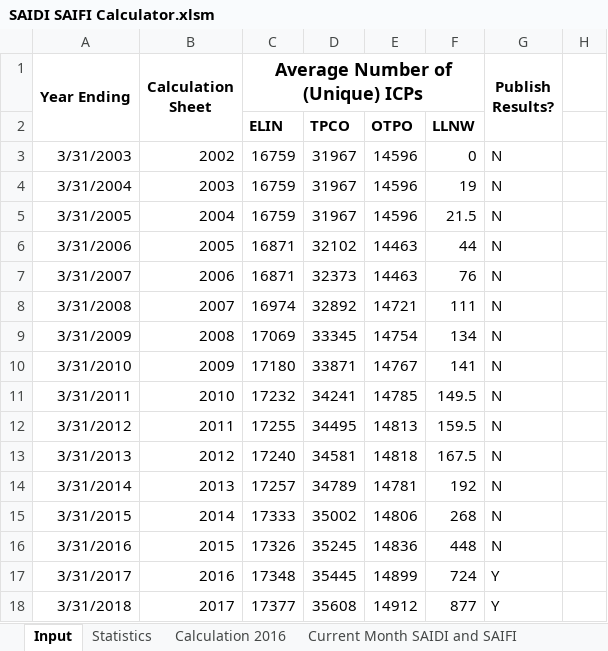
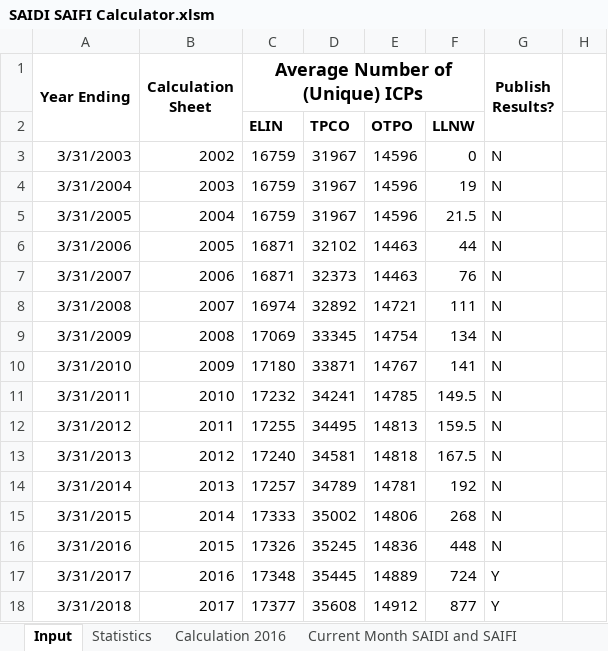
Before and after one commit to Top-Dog/SAIDI-SAIFI-Calculator, an Excel workbook: Data/SAIDI SAIFI Calculator.xlsm, sheet Input, drawn as a sheet; only a part is shown; values as stored, in another font and other column widths than the file's, no borders; charts and pictures not drawn; the diff names each change by its address in the sheet, - before the commit and + after, or states it on an @@ line.

Commit message:
Corrected the number of ICPs for year 2016

```diff
--- a/Data/SAIDI SAIFI Calculator.xlsm (sheet Input)
+++ b/Data/SAIDI SAIFI Calculator.xlsm (sheet Input)
-E17: 14899
+E17: 14889
```
Also changed, not shown: charts or pictures, 1 other file.
